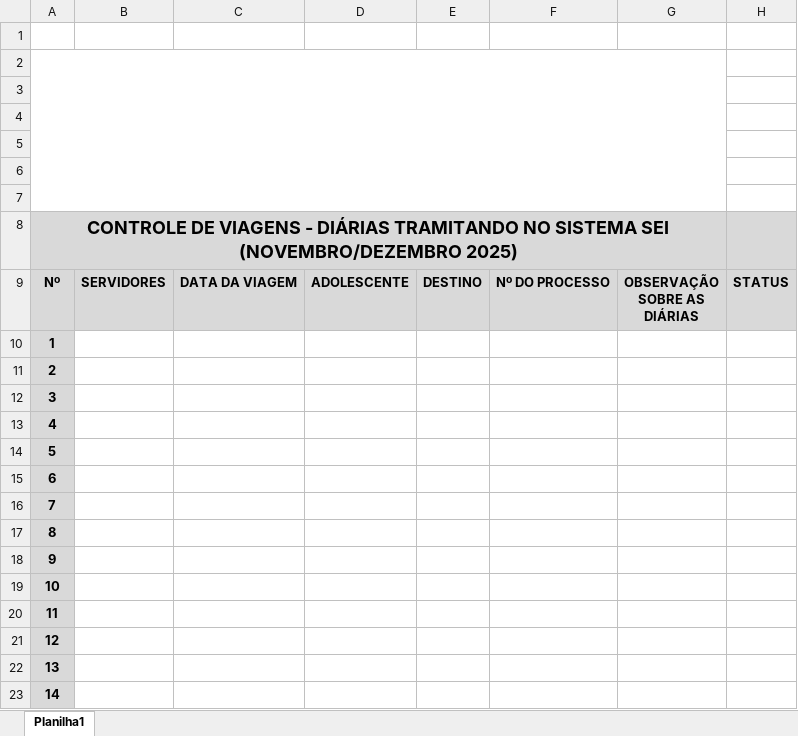
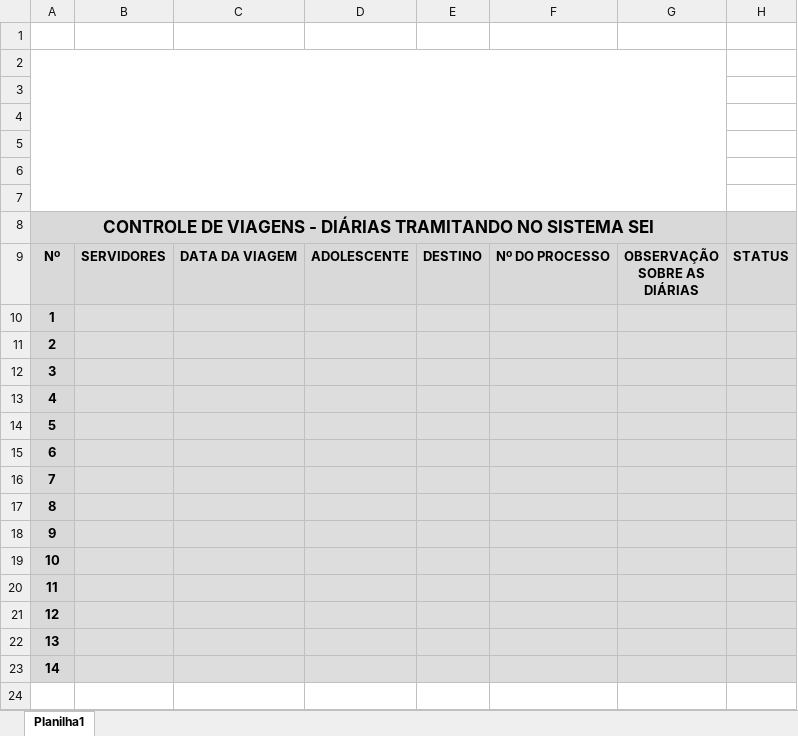
Before and after one commit to junior007x9/gestao-viagens-csiprc, an Excel workbook: public/modelo_sei.xlsx, sheet Planilha1, drawn as a sheet; values as stored, in another font and other column widths than the file's, no borders; charts and pictures not drawn; the diff names each change by its address in the sheet, - before the commit and + after, or states it on an @@ line.

Commit message:
fix: corrige status de pagamento no excel SEI, formata colunas dinamicamente e adiciona assinatura automática

```diff
--- a/public/modelo_sei.xlsx (sheet Planilha1)
+++ b/public/modelo_sei.xlsx (sheet Planilha1)
-A8: …SISTEMA SEI (NOVEMBRO/DEZEMBRO 2025)
+A8: …SISTEMA SEI
@@ A8 text size: smaller @@
-B10:H23 fill: none
+B10:H23 fill: #DDDDDD
```
Also changed, not shown: charts or pictures, 3 other files.
